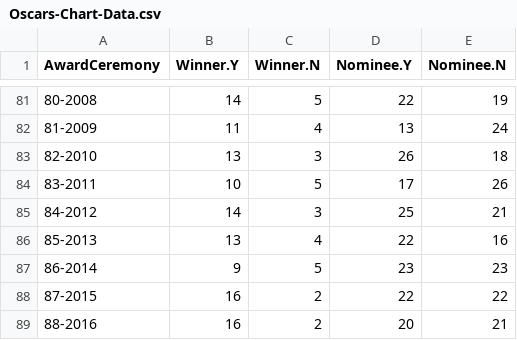
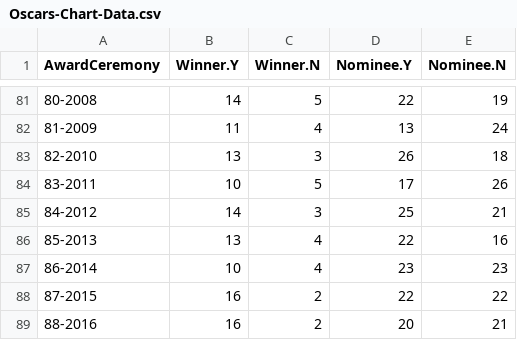
Before and after one commit to jacobmgreer/Nitrate-Actions, a CSV file: datasets/Oscars/Oscars-Chart-Data.csv, drawn as a sheet; only a part is shown, gaps mark what is left out.

```diff
--- a/datasets/Oscars/Oscars-Chart-Data.csv
+++ b/datasets/Oscars/Oscars-Chart-Data.csv
@@ -86,3 +86,3 @@
 "85-2013",13,4,22,16
-"86-2014",9,5,23,23
+"86-2014",10,4,23,23
 "87-2015",16,2,22,22
```
Also changed, not shown: datasets/AMPAS-International/Data.csv, datasets/AMPAS-International/Summary.csv, 10 other files.
